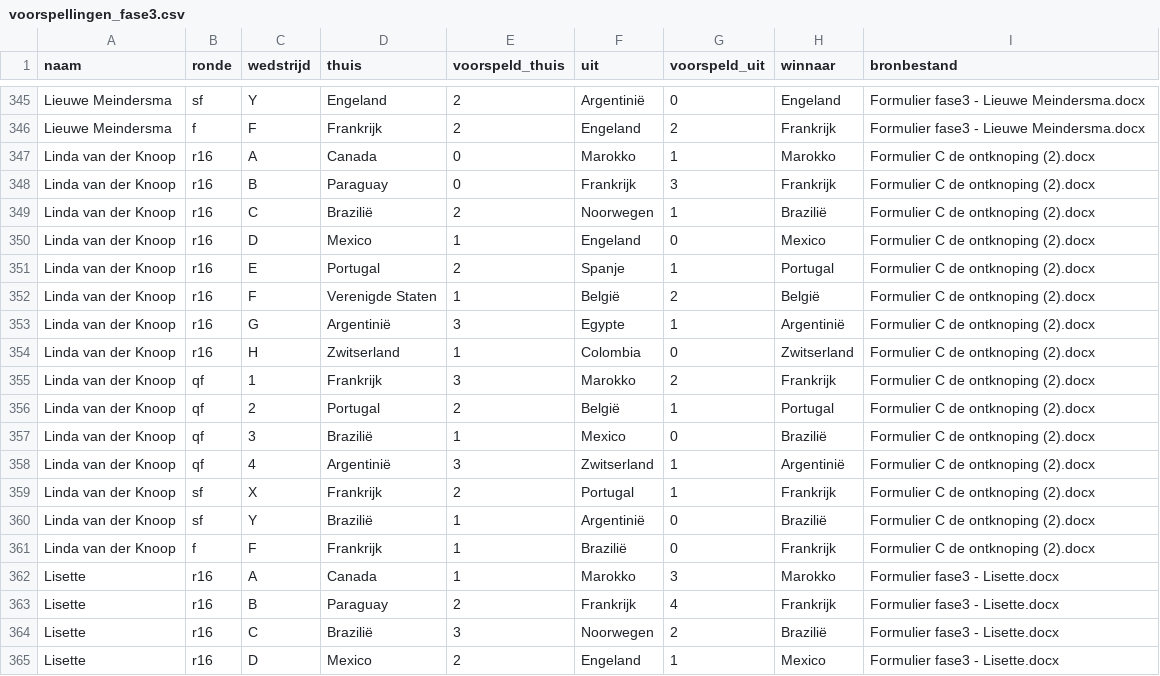
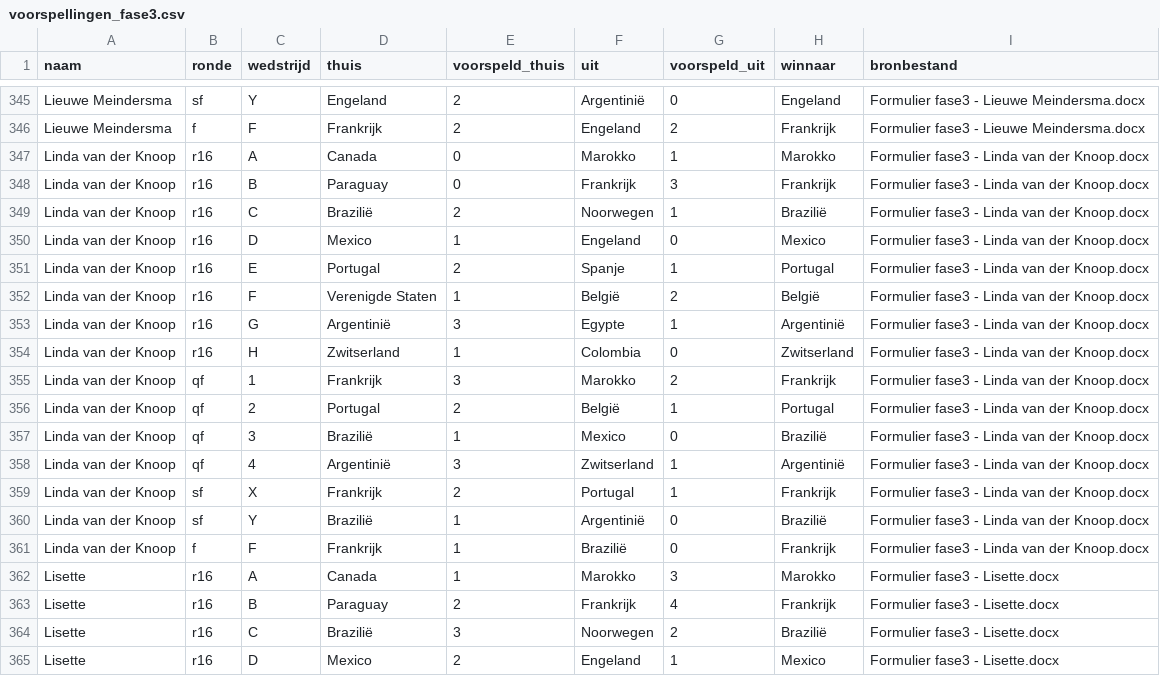
Before and after one commit to RSlanjouw/wk_2026, a CSV file: data/fase3/voorspellingen_fase3.csv, drawn as a sheet; only a part is shown, gaps mark what is left out; the diff covers the shown part only.

```diff
--- a/data/fase3/voorspellingen_fase3.csv
+++ b/data/fase3/voorspellingen_fase3.csv
@@ -346,17 +346,17 @@ Lieuwe Meindersma,sf,Y,Engeland,2,Argentinië,0,Engeland,Formulier fase3 - Lieuw
 Lieuwe Meindersma,f,F,Frankrijk,2,Engeland,2,Frankrijk,Formulier fase3 - Lieuwe Meindersma.docx
-Linda van der Knoop,r16,A,Canada,0,Marokko,1,Marokko,Formulier C    de ontknoping (2).docx
-Linda van der Knoop,r16,B,Paraguay,0,Frankrijk,3,Frankrijk,Formulier C    de ontknoping (2).docx
-Linda van der Knoop,r16,C,Brazilië,2,Noorwegen,1,Brazilië,Formulier C    de ontknoping (2).docx
-Linda van der Knoop,r16,D,Mexico,1,Engeland,0,Mexico,Formulier C    de ontknoping (2).docx
-Linda van der Knoop,r16,E,Portugal,2,Spanje,1,Portugal,Formulier C    de ontknoping (2).docx
-Linda van der Knoop,r16,F,Verenigde Staten,1,België,2,België,Formulier C    de ontknoping (2).docx
-Linda van der Knoop,r16,G,Argentinië,3,Egypte,1,Argentinië,Formulier C    de ontknoping (2).docx
-Linda van der Knoop,r16,H,Zwitserland,1,Colombia,0,Zwitserland,Formulier C    de ontknoping (2).docx
-Linda van der Knoop,qf,1,Frankrijk,3,Marokko,2,Frankrijk,Formulier C    de ontknoping (2).docx
-Linda van der Knoop,qf,2,Portugal,2,België,1,Portugal,Formulier C    de ontknoping (2).docx
-Linda van der Knoop,qf,3,Brazilië,1,Mexico,0,Brazilië,Formulier C    de ontknoping (2).docx
-Linda van der Knoop,qf,4,Argentinië,3,Zwitserland,1,Argentinië,Formulier C    de ontknoping (2).docx
-Linda van der Knoop,sf,X,Frankrijk,2,Portugal,1,Frankrijk,Formulier C    de ontknoping (2).docx
-Linda van der Knoop,sf,Y,Brazilië,1,Argentinië,0,Brazilië,Formulier C    de ontknoping (2).docx
-Linda van der Knoop,f,F,Frankrijk,1,Brazilië,0,Frankrijk,Formulier C    de ontknoping (2).docx
+Linda van der Knoop,r16,A,Canada,0,Marokko,1,Marokko,Formulier fase3 - Linda van der Knoop.docx
+Linda van der Knoop,r16,B,Paraguay,0,Frankrijk,3,Frankrijk,Formulier fase3 - Linda van der Knoop.docx
+Linda van der Knoop,r16,C,Brazilië,2,Noorwegen,1,Brazilië,Formulier fase3 - Linda van der Knoop.docx
+Linda van der Knoop,r16,D,Mexico,1,Engeland,0,Mexico,Formulier fase3 - Linda van der Knoop.docx
+Linda van der Knoop,r16,E,Portugal,2,Spanje,1,Portugal,Formulier fase3 - Linda van der Knoop.docx
+Linda van der Knoop,r16,F,Verenigde Staten,1,België,2,België,Formulier fase3 - Linda van der Knoop.docx
+Linda van der Knoop,r16,G,Argentinië,3,Egypte,1,Argentinië,Formulier fase3 - Linda van der Knoop.docx
+Linda van der Knoop,r16,H,Zwitserland,1,Colombia,0,Zwitserland,Formulier fase3 - Linda van der Knoop.docx
+Linda van der Knoop,qf,1,Frankrijk,3,Marokko,2,Frankrijk,Formulier fase3 - Linda van der Knoop.docx
+Linda van der Knoop,qf,2,Portugal,2,België,1,Portugal,Formulier fase3 - Linda van der Knoop.docx
+Linda van der Knoop,qf,3,Brazilië,1,Mexico,0,Brazilië,Formulier fase3 - Linda van der Knoop.docx
+Linda van der Knoop,qf,4,Argentinië,3,Zwitserland,1,Argentinië,Formulier fase3 - Linda van der Knoop.docx
+Linda van der Knoop,sf,X,Frankrijk,2,Portugal,1,Frankrijk,Formulier fase3 - Linda van der Knoop.docx
+Linda van der Knoop,sf,Y,Brazilië,1,Argentinië,0,Brazilië,Formulier fase3 - Linda van der Knoop.docx
+Linda van der Knoop,f,F,Frankrijk,1,Brazilië,0,Frankrijk,Formulier fase3 - Linda van der Knoop.docx
 Lisette,r16,A,Canada,1,Marokko,3,Marokko,Formulier fase3 - Lisette.docx
```
Also changed, not shown: 15 added rows elsewhere in this file.
